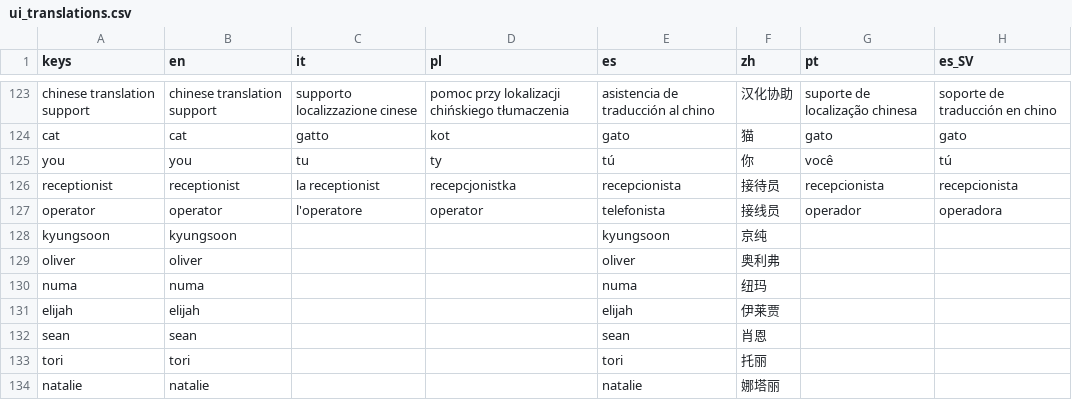
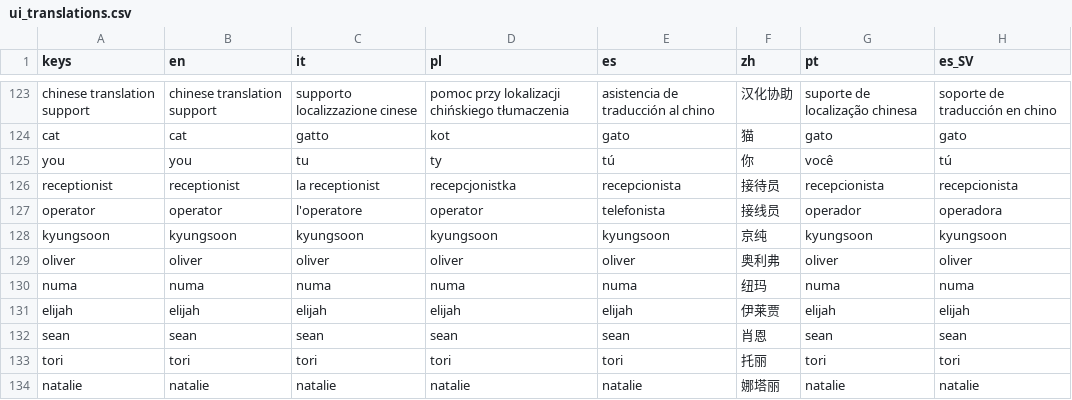
Before and after one commit to Nivrad00/Purrgatory, a CSV file: purrgatory-project/ui_translations.csv, drawn as a sheet; only a part is shown, gaps mark what is left out; the diff covers the shown part only.

Commit message:
misc translation fixes

```diff
--- a/purrgatory-project/ui_translations.csv
+++ b/purrgatory-project/ui_translations.csv
@@ -128,7 +128,7 @@ operator ,operator ,l'operatore,operator,telefonista,接线员,operador,operador
-kyungsoon,kyungsoon,,,kyungsoon,京纯,,
-oliver,oliver,,,oliver,奥利弗,,
-numa,numa,,,numa,纽玛,,
-elijah,elijah,,,elijah,伊莱贾,,
-sean,sean,,,sean,肖恩,,
-tori,tori,,,tori,托丽,,
-natalie,natalie,,,natalie,娜塔丽,,
+kyungsoon,kyungsoon,kyungsoon,kyungsoon,kyungsoon,京纯,kyungsoon,kyungsoon
+oliver,oliver,oliver,oliver,oliver,奥利弗,oliver,oliver
+numa,numa,numa,numa,numa,纽玛,numa,numa
+elijah,elijah,elijah,elijah,elijah,伊莱贾,elijah,elijah
+sean,sean,sean,sean,sean,肖恩,sean,sean
+tori,tori,tori,tori,tori,托丽,tori,tori
+natalie,natalie,natalie,natalie,natalie,娜塔丽,natalie,natalie
```
Also changed, not shown: 1 removed row and 5 edited cells elsewhere in this file, 19 other files.
